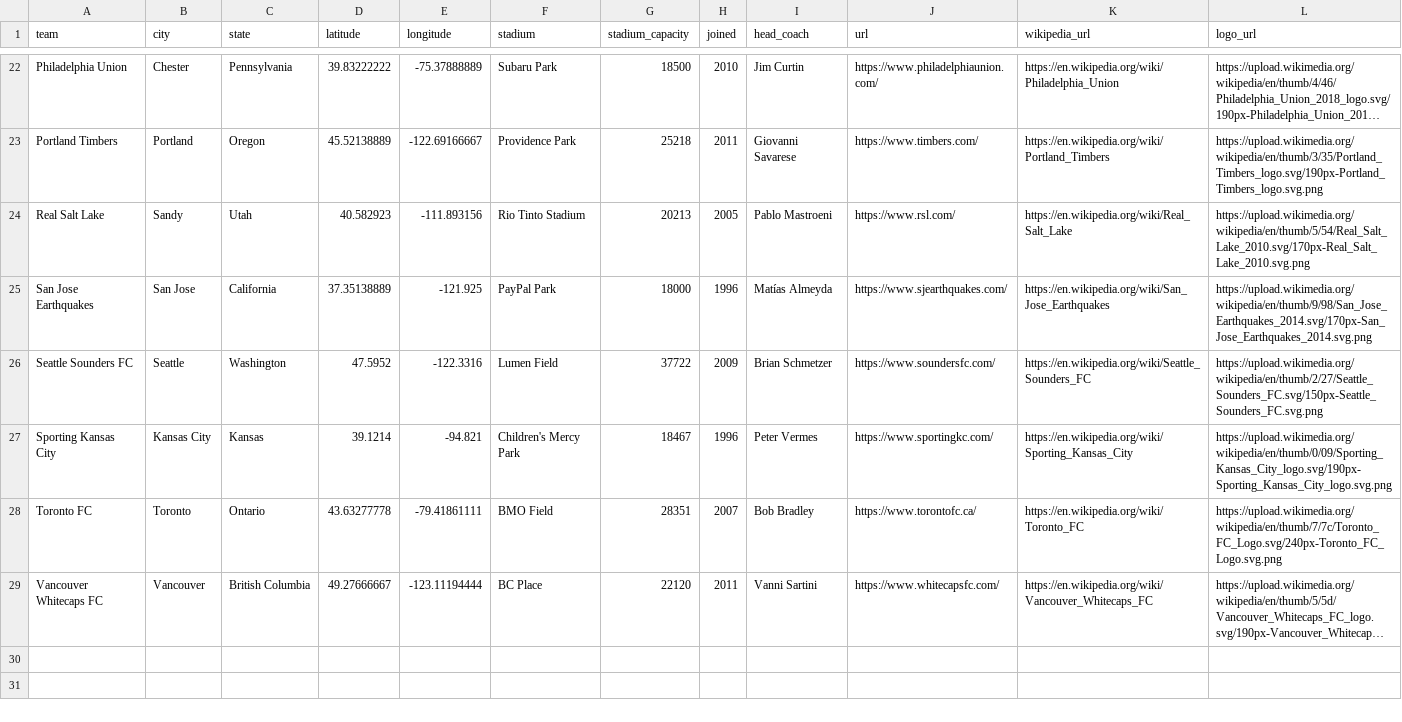
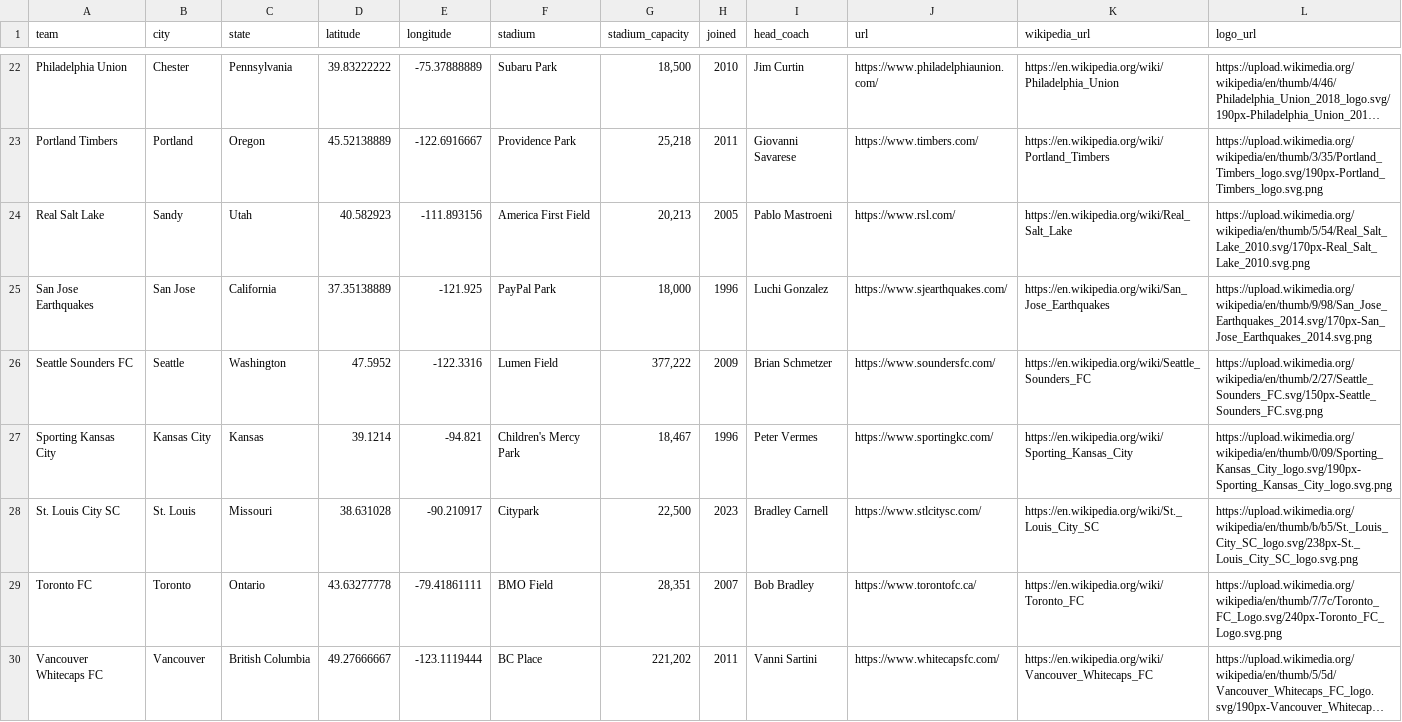
Before and after one commit to gavinr/usa-soccer, a CSV file: mls.csv, drawn as a sheet; only a part is shown, gaps mark what is left out; long unchanged cells end in …; addresses are those after the commit; the diff covers the shown part only; the diff names each change by its address in the sheet, - before the commit and + after, or states it on an @@ line.

Commit message:
Updated MLS teams for 2023 season
Changes reflect expansion with St. Louis SC, logo changes, and stadium changes.

```diff
--- a/mls.csv
+++ b/mls.csv
-G22 (stadium_capacity): 18500
+G22 (stadium_capacity): 18,500
-E23 (longitude): -122.69166667
+E23 (longitude): -122.6916667
-G23 (stadium_capacity): 25218
+G23 (stadium_capacity): 25,218
-F24 (stadium): Rio Tinto Stadium
+F24 (stadium): America First Field
-G24 (stadium_capacity): 20213
+G24 (stadium_capacity): 20,213
-G25 (stadium_capacity): 18000
+G25 (stadium_capacity): 18,000
-I25 (head_coach): Matías Almeyda
+I25 (head_coach): Luchi Gonzalez
-G26 (stadium_capacity): 37722
+G26 (stadium_capacity): 377,222
-G27 (stadium_capacity): 18467
+G27 (stadium_capacity): 18,467
+row 28: St. Louis City SC | St. Louis | Missouri | 38.631028 | -90.210917 | Citypark | 22,500 | 2023 | Bradley Carnell | https://www.stlcitysc.com/ | https://en.wikipedia.org/wiki/St._Louis_City_SC | https://upload.wikimedia.org/wikipedia/en/thumb/b/b5/St._Louis_City_SC_logo.svg/238px-St._Louis_City_SC_logo.svg.png
-G29 (stadium_capacity): 28351
+G29 (stadium_capacity): 28,351
-E30 (longitude): -123.11194444
+E30 (longitude): -123.1119444
-G30 (stadium_capacity): 22120
+G30 (stadium_capacity): 221,202
```
Also changed, not shown: 32 edited cells elsewhere in this file.
